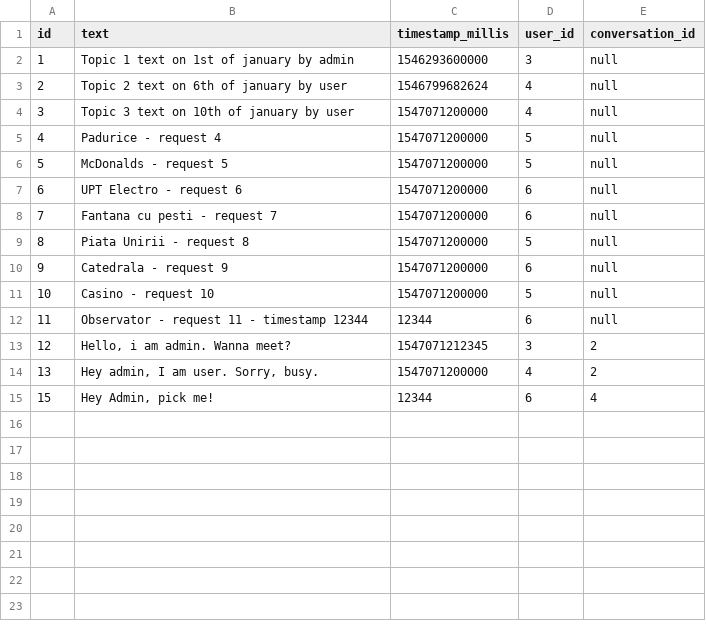
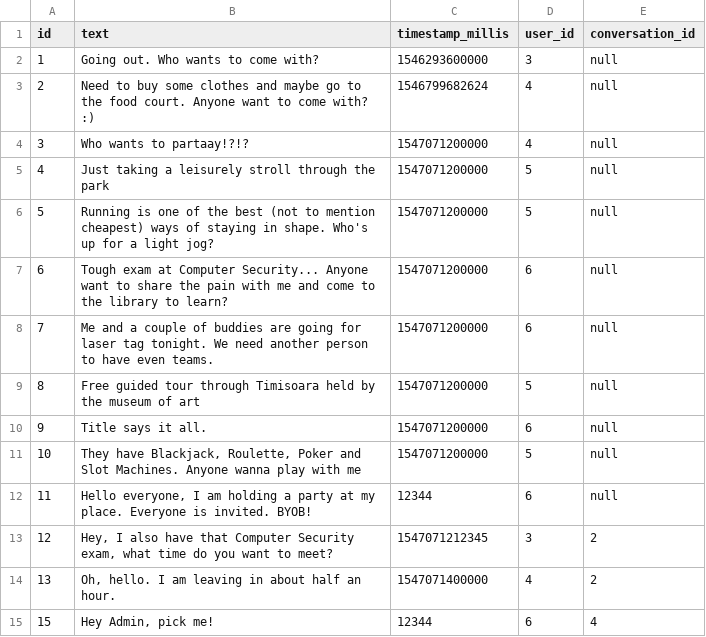
Before and after one commit to vali-m/sma-back, a CSV file: src/main/resources/config/liquibase/messages.csv, drawn as a sheet.

Commit message:
Added better mock data

```diff
--- a/src/main/resources/config/liquibase/messages.csv
+++ b/src/main/resources/config/liquibase/messages.csv
@@ -1,15 +1,15 @@
 id;text;timestamp_millis;user_id;conversation_id
-1;"Topic 1 text on 1st of january by admin";1546293600000;3;null
-2;"Topic 2 text on 6th of january by user";1546799682624;4;null
-3;"Topic 3 text on 10th of january by user";1547071200000;4;null
-4;"Padurice - request 4";1547071200000;5;null
-5;"McDonalds - request 5";1547071200000;5;null
-6;"UPT Electro - request 6";1547071200000;6;null
-7;"Fantana cu pesti - request 7";1547071200000;6;null
-8;"Piata Unirii - request 8";1547071200000;5;null
-9;"Catedrala - request 9";1547071200000;6;null
-10;"Casino - request 10";1547071200000;5;null
-11;"Observator - request 11 - timestamp 12344";12344;6;null
-12;"Hello, i am admin. Wanna meet?";1547071212345;3;2
-13;"Hey admin, I am user. Sorry, busy.";1547071200000;4;2
+1;"Going out. Who wants to come with?";1546293600000;3;null
+2;"Need to buy some clothes and maybe go to the food court. Anyone want to come with? :)";1546799682624;4;null
+3;"Who wants to partaay!?!?";1547071200000;4;null
+4;"Just taking a leisurely stroll through the park";1547071200000;5;null
+5;"Running is one of the best (not to mention cheapest) ways of staying in shape. Who's up for a light jog?";1547071200000;5;null
+6;"Tough exam at Computer Security... Anyone want to share the pain with me and come to the library to learn?";1547071200000;6;null
+7;"Me and a couple of buddies are going for laser tag tonight. We need another person to have even teams.";1547071200000;6;null
+8;"Free guided tour through Timisoara held by the museum of art";1547071200000;5;null
+9;"Title says it all.";1547071200000;6;null
+10;"They have Blackjack, Roulette, Poker and Slot Machines. Anyone wanna play with me";1547071200000;5;null
+11;"Hello everyone, I am holding a party at my place. Everyone is invited. BYOB!";12344;6;null
+12;"Hey, I also have that Computer Security exam, what time do you want to meet?";1547071212345;3;2
+13;"Oh, hello. I am leaving in about half an hour.";1547071400000;4;2
 15;"Hey Admin, pick me!";12344;6;4
```
Also changed, not shown: src/main/resources/config/liquibase/topics.csv.
